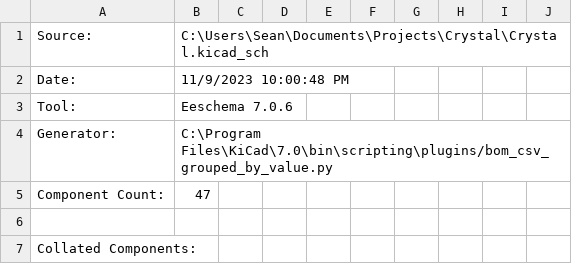
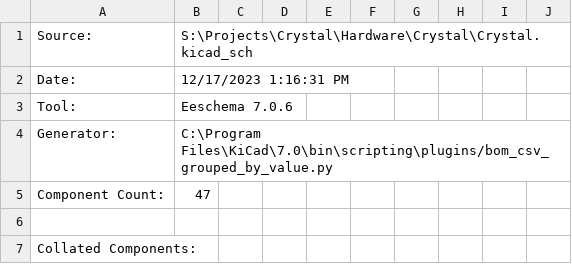
Before and after one commit to SeraphimlabsLLC/Crystal, a CSV file: Hardware/Crystal/Crystal.csv, drawn as a sheet; only a part is shown.

Commit message:
Swap TX and RX pins on COM port, populate PCBA data in KiCad

```diff
--- a/Hardware/Crystal/Crystal.csv
+++ b/Hardware/Crystal/Crystal.csv
@@ -1,3 +1,3 @@
-"Source:","C:\Users\Sean\Documents\Projects\Crystal\Crystal.kicad_sch"
-"Date:","11/9/2023 10:00:48 PM"
+"Source:","S:\Projects\Crystal\Hardware\Crystal\Crystal.kicad_sch"
+"Date:","12/17/2023 1:16:31 PM"
 "Tool:","Eeschema 7.0.6"
```
Also changed, not shown: 20 other files.
